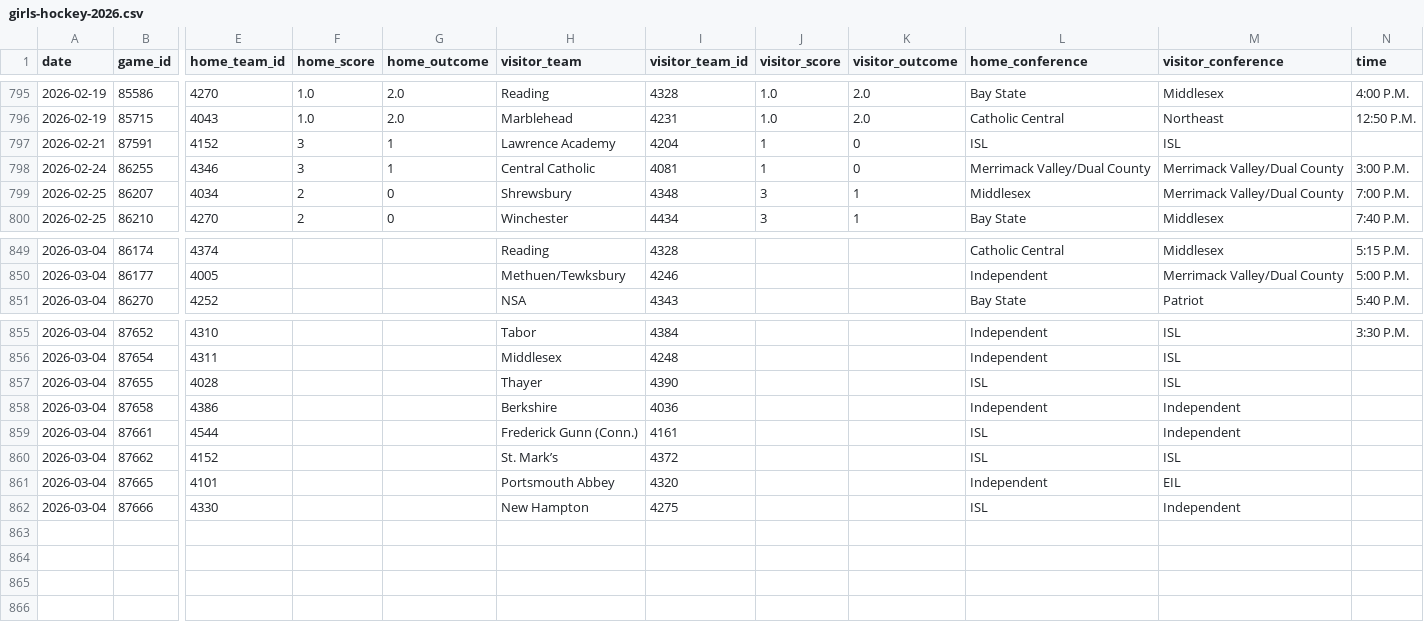
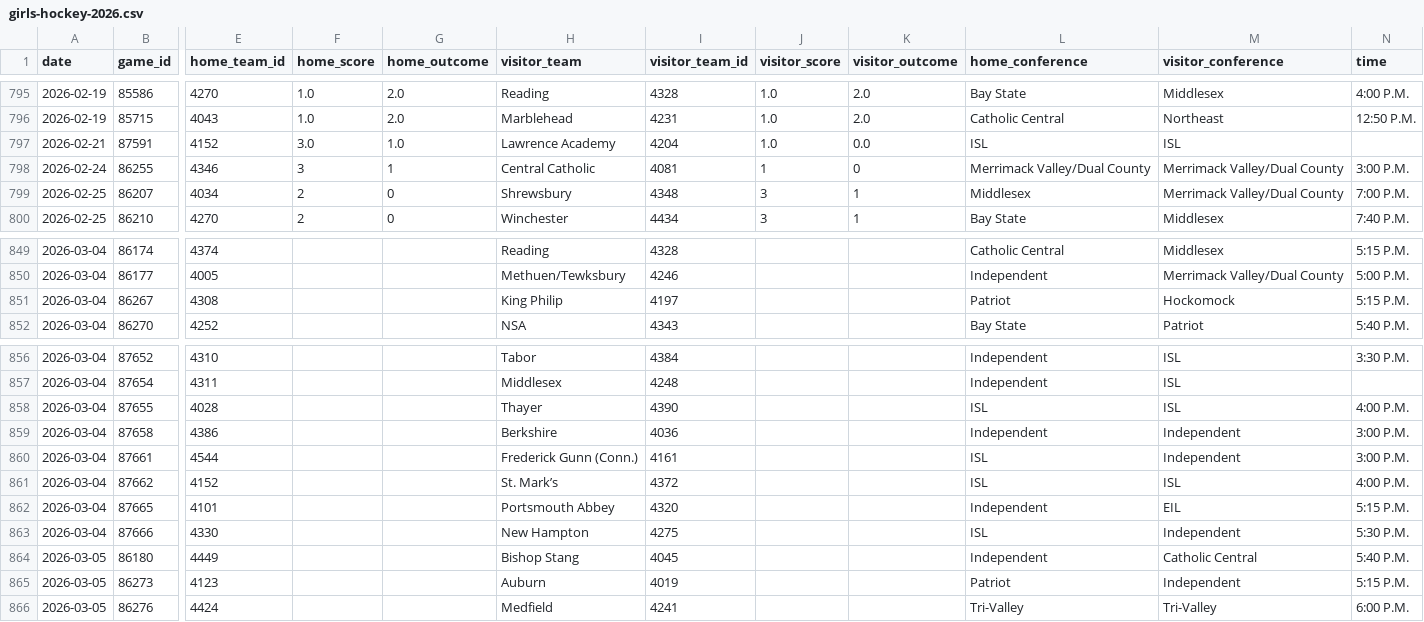
Before and after one commit to bwbensonjr/high-school-sports, a CSV file: data/girls-hockey-2026.csv, drawn as a sheet; only a part is shown, gaps mark what is left out; addresses are those after the commit; rows hold the shown columns only; the diff names each change by its address in the sheet, - before the commit and + after, or states it on an @@ line.

```diff
--- a/data/girls-hockey-2026.csv
+++ b/data/girls-hockey-2026.csv
-F797 (home_score): 3
+F797 (home_score): 3.0
-G797 (home_outcome): 1
+G797 (home_outcome): 1.0
-J797 (visitor_score): 1
+J797 (visitor_score): 1.0
-K797 (visitor_outcome): 0
+K797 (visitor_outcome): 0.0
+row 851: 2026-03-04 | 86267 | 4308 |  |  | King Philip | 4197 |  |  | Patriot | Hockomock | 5:15 P.M.
-N858 (time): (empty)
+N858 (time): 4:00 P.M.
-N859:N860 (time): (empty)
+N859:N860 (time): 3:00 P.M.
-N861 (time): (empty)
+N861 (time): 4:00 P.M.
-N862 (time): (empty)
+N862 (time): 5:15 P.M.
-N863 (time): (empty)
+N863 (time): 5:30 P.M.
+row 864: 2026-03-05 | 86180 | 4449 |  |  | Bishop Stang | 4045 |  |  | Independent | Catholic Central | 5:40 P.M.
+row 865: 2026-03-05 | 86273 | 4123 |  |  | Auburn | 4019 |  |  | Patriot | Independent | 5:15 P.M.
+row 866: 2026-03-05 | 86276 | 4424 |  |  | Medfield | 4241 |  |  | Tri-Valley | Tri-Valley | 6:00 P.M.
```
Also changed, not shown: data/boys-hockey-2026.csv, results/boys-basketball-elo-ratings.csv, 42 other files.
